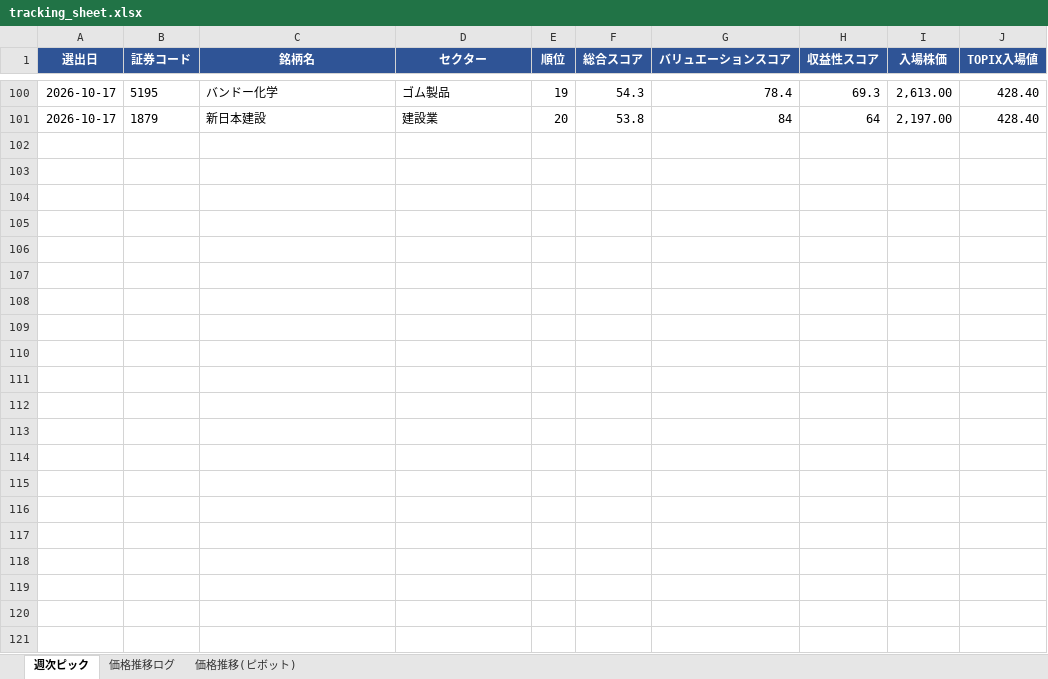
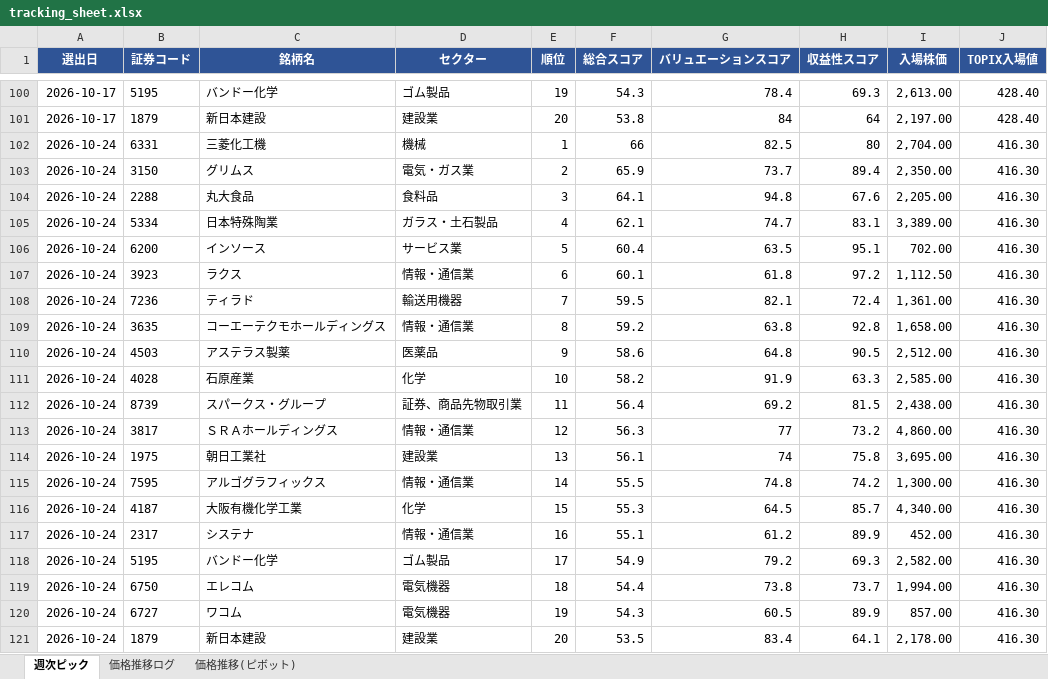
Before and after one commit to kuri-chan/asset-screening, an Excel workbook: output/tracking_sheet.xlsx, sheet 週次ピック, drawn as a sheet; only a part is shown, gaps mark what is left out; values as stored, in another font and other column widths than the file's, no borders; the diff names each change by its address in the sheet, - before the commit and + after, or states it on an @@ line.

```diff
--- a/output/tracking_sheet.xlsx (sheet 週次ピック)
+++ b/output/tracking_sheet.xlsx (sheet 週次ピック)
+row 102: 2026-10-24 | 6331 | 三菱化工機 | 機械 | 1 | 66 | 82.5 | 80 | 2,704.00 | 416.30
+row 103: 2026-10-24 | 3150 | グリムス | 電気・ガス業 | 2 | 65.9 | 73.7 | 89.4 | 2,350.00 | 416.30
+row 104: 2026-10-24 | 2288 | 丸大食品 | 食料品 | 3 | 64.1 | 94.8 | 67.6 | 2,205.00 | 416.30
+row 105: 2026-10-24 | 5334 | 日本特殊陶業 | ガラス・土石製品 | 4 | 62.1 | 74.7 | 83.1 | 3,389.00 | 416.30
+row 106: 2026-10-24 | 6200 | インソース | サービス業 | 5 | 60.4 | 63.5 | 95.1 | 702.00 | 416.30
+row 107: 2026-10-24 | 3923 | ラクス | 情報・通信業 | 6 | 60.1 | 61.8 | 97.2 | 1,112.50 | 416.30
+row 108: 2026-10-24 | 7236 | ティラド | 輸送用機器 | 7 | 59.5 | 82.1 | 72.4 | 1,361.00 | 416.30
+row 109: 2026-10-24 | 3635 | コーエーテクモホールディングス | 情報・通信業 | 8 | 59.2 | 63.8 | 92.8 | 1,658.00 | 416.30
+row 110: 2026-10-24 | 4503 | アステラス製薬 | 医薬品 | 9 | 58.6 | 64.8 | 90.5 | 2,512.00 | 416.30
+row 111: 2026-10-24 | 4028 | 石原産業 | 化学 | 10 | 58.2 | 91.9 | 63.3 | 2,585.00 | 416.30
+row 112: 2026-10-24 | 8739 | スパークス・グループ | 証券、商品先物取引業 | 11 | 56.4 | 69.2 | 81.5 | 2,438.00 | 416.30
+row 113: 2026-10-24 | 3817 | ＳＲＡホールディングス | 情報・通信業 | 12 | 56.3 | 77 | 73.2 | 4,860.00 | 416.30
+row 114: 2026-10-24 | 1975 | 朝日工業社 | 建設業 | 13 | 56.1 | 74 | 75.8 | 3,695.00 | 416.30
+row 115: 2026-10-24 | 7595 | アルゴグラフィックス | 情報・通信業 | 14 | 55.5 | 74.8 | 74.2 | 1,300.00 | 416.30
+row 116: 2026-10-24 | 4187 | 大阪有機化学工業 | 化学 | 15 | 55.3 | 64.5 | 85.7 | 4,340.00 | 416.30
+row 117: 2026-10-24 | 2317 | システナ | 情報・通信業 | 16 | 55.1 | 61.2 | 89.9 | 452.00 | 416.30
+row 118: 2026-10-24 | 5195 | バンドー化学 | ゴム製品 | 17 | 54.9 | 79.2 | 69.3 | 2,582.00 | 416.30
+row 119: 2026-10-24 | 6750 | エレコム | 電気機器 | 18 | 54.4 | 73.8 | 73.7 | 1,994.00 | 416.30
+row 120: 2026-10-24 | 6727 | ワコム | 電気機器 | 19 | 54.3 | 60.5 | 89.9 | 857.00 | 416.30
+row 121: 2026-10-24 | 1879 | 新日本建設 | 建設業 | 20 | 53.5 | 83.4 | 64.1 | 2,178.00 | 416.30
```
Also changed, not shown: sheet 価格推移(ピボット), 1 other file.
